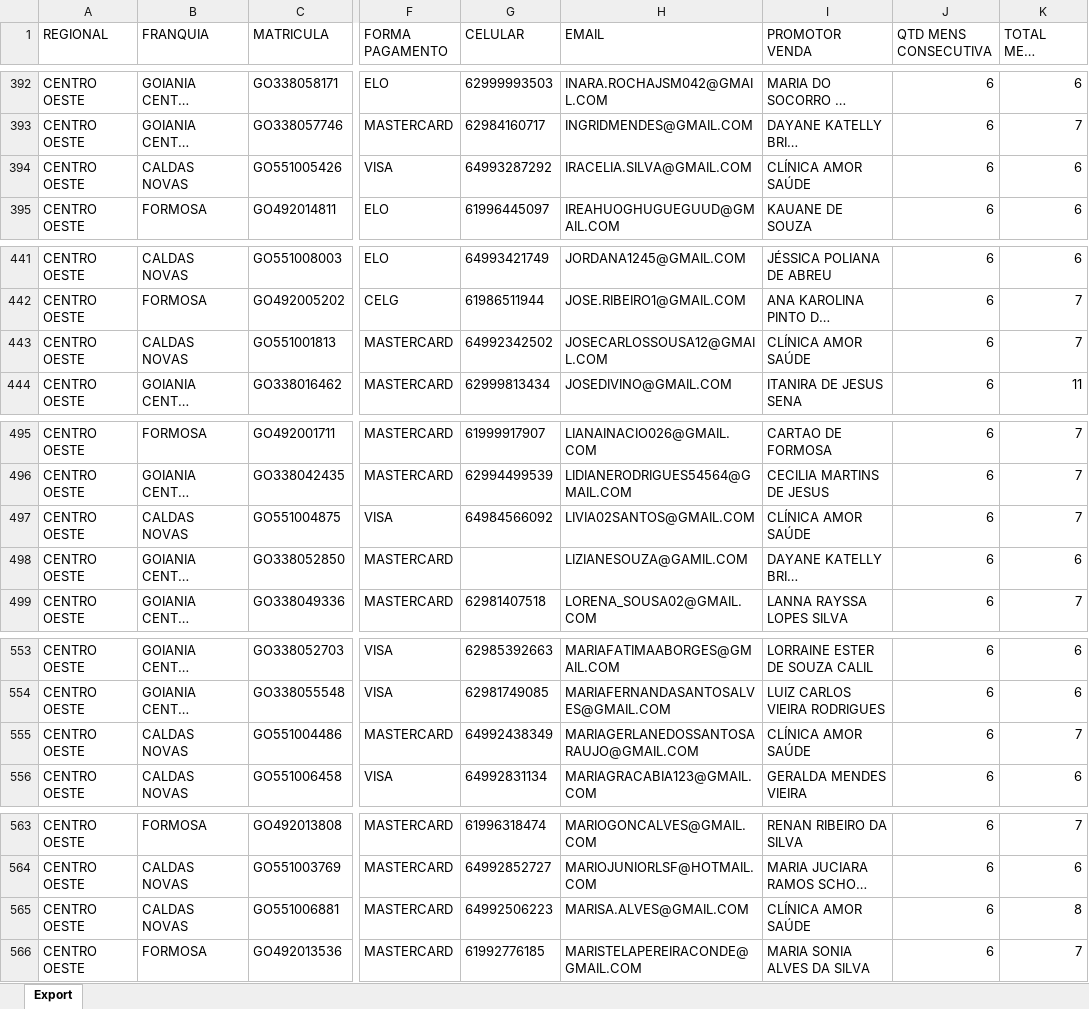
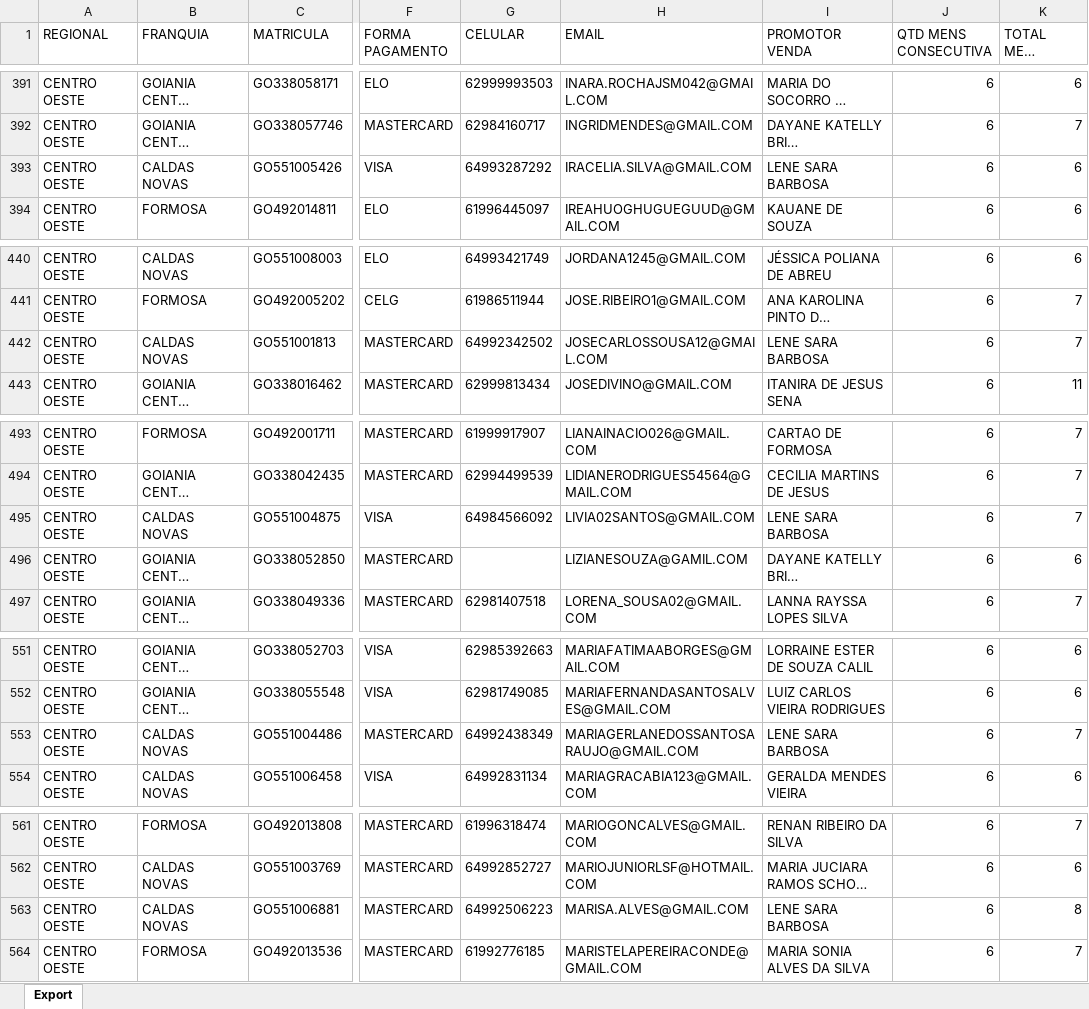
Before and after one commit to CentraldeControle/CDT, an Excel workbook: data (2).xlsx, sheet Export, drawn as a sheet; only a part is shown, gaps mark what is left out; long unchanged cells end in …; values as stored, in another font and other column widths than the file's, no borders; addresses are those after the commit; the diff covers the shown part only; the diff names each change by its address in the sheet, - before the commit and + after, or states it on an @@ line.

```diff
--- a/data (2).xlsx (sheet Export)
+++ b/data (2).xlsx (sheet Export)
-I393 (PROMOTOR VENDA): CLÍNICA AMOR SAÚDE
+I393 (PROMOTOR VENDA): LENE SARA BARBOSA
-I442 (PROMOTOR VENDA): CLÍNICA AMOR SAÚDE
+I442 (PROMOTOR VENDA): LENE SARA BARBOSA
-I495 (PROMOTOR VENDA): CLÍNICA AMOR SAÚDE
+I495 (PROMOTOR VENDA): LENE SARA BARBOSA
-I553 (PROMOTOR VENDA): CLÍNICA AMOR SAÚDE
+I553 (PROMOTOR VENDA): LENE SARA BARBOSA
-I563 (PROMOTOR VENDA): CLÍNICA AMOR SAÚDE
+I563 (PROMOTOR VENDA): LENE SARA BARBOSA
```
Also changed, not shown: 3 removed rows and 10 edited cells elsewhere in this sheet, data.xlsx, 1 other file.
